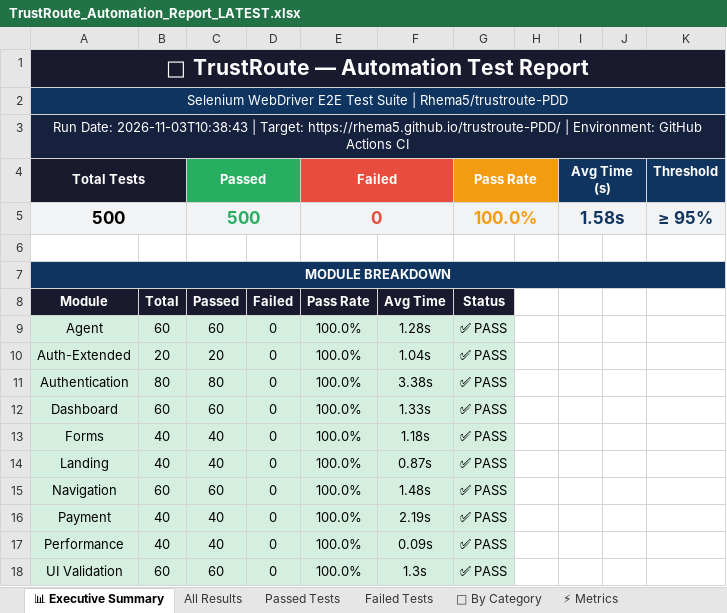
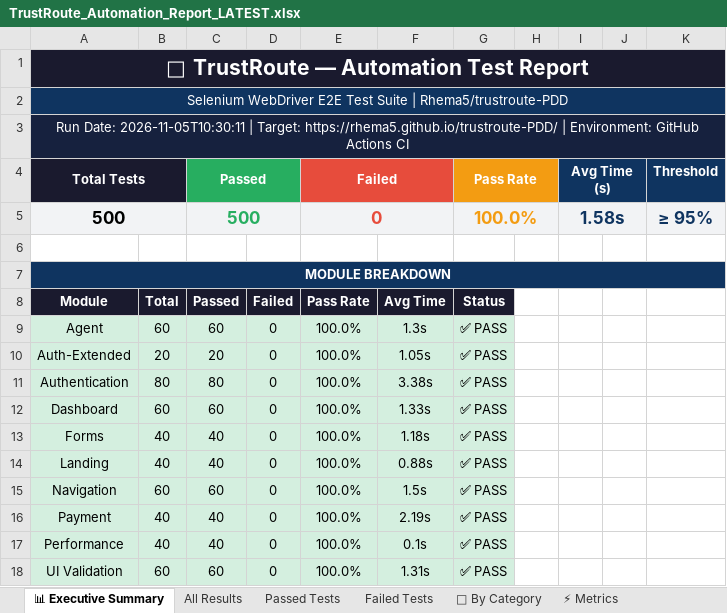
Before and after one commit to Rhema5/trustroute-PDD, an Excel workbook: Test Results/Excel/TrustRoute_Automation_Report_LATEST.xlsx, sheet 📊 Executive Summary, drawn as a sheet; values as stored, in another font and other column widths than the file's, no borders; the diff names each change by its address in the sheet, - before the commit and + after, or states it on an @@ line.

```diff
--- a/Test Results/Excel/TrustRoute_Automation_Report_LATEST.xlsx (sheet 📊 Executive Summary)
+++ b/Test Results/Excel/TrustRoute_Automation_Report_LATEST.xlsx (sheet 📊 Executive Summary)
-A3 (Total Tests): Run Date: 2026-11-03T10:38:43 | Target:…
+A3 (Total Tests): Run Date: 2026-11-05T10:30:11 | Target:…
-F9: 1.28s
+F9: 1.3s
-F10: 1.04s
+F10: 1.05s
-F14: 0.87s
+F14: 0.88s
-F15: 1.48s
+F15: 1.5s
-F17: 0.09s
+F17: 0.1s
-F18: 1.3s
+F18: 1.31s
```
Also changed, not shown: sheet All Results, sheet Passed Tests, 4 other files.
